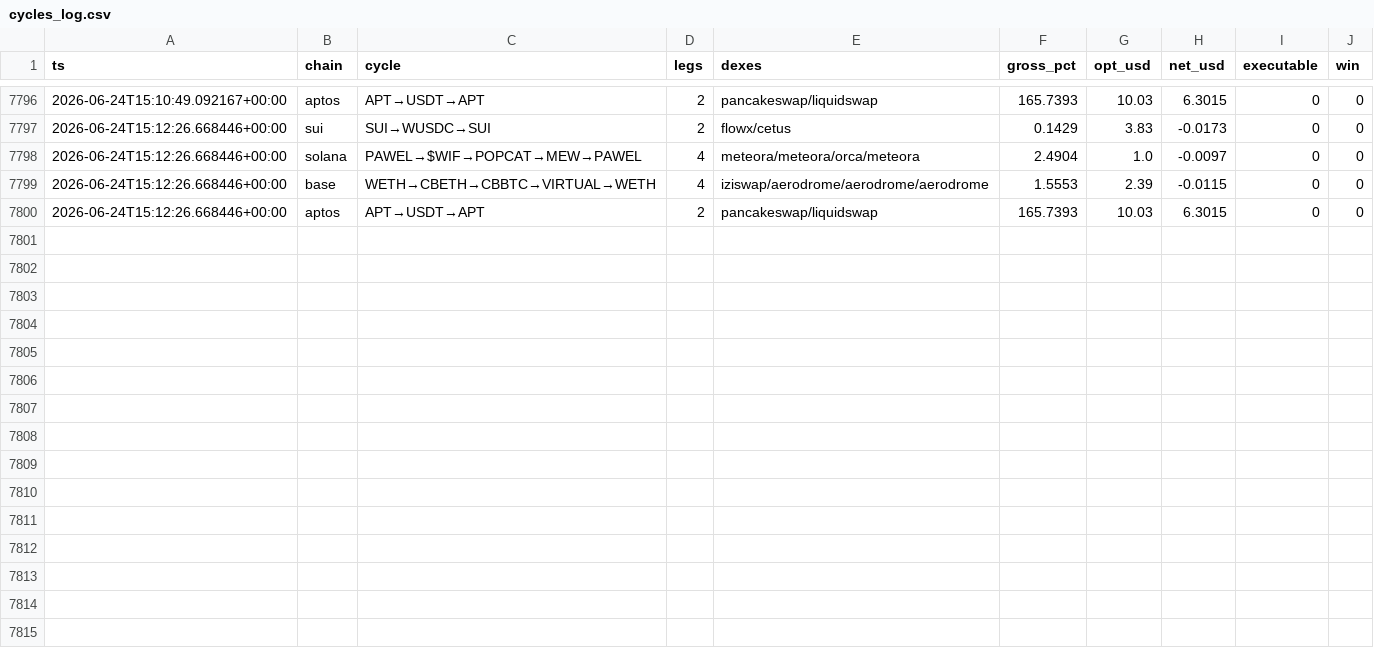
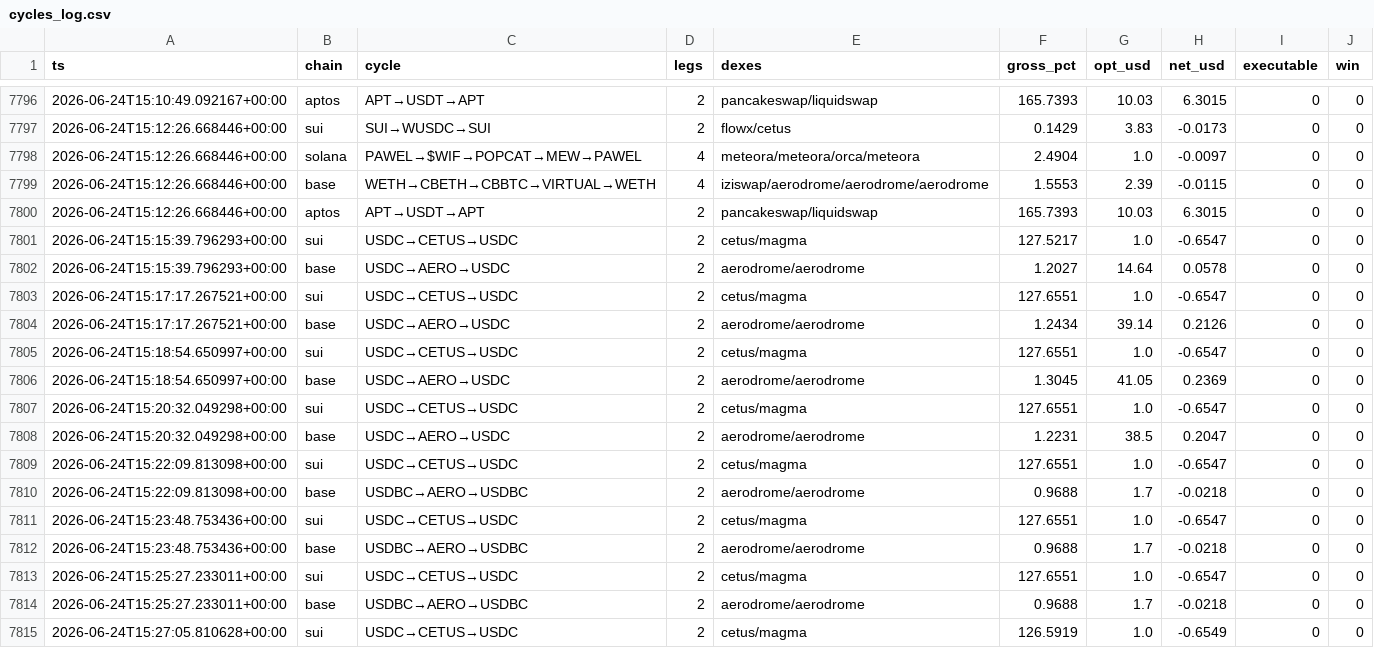
Before and after one commit to bagstreet/test, a CSV file: state/cycles_log.csv, drawn as a sheet; only a part is shown, gaps mark what is left out; the diff names each change by its address in the sheet, - before the commit and + after, or states it on an @@ line.

```diff
--- a/state/cycles_log.csv
+++ b/state/cycles_log.csv
+row 7801: 2026-06-24T15:15:39.796293+00:00 | sui | USDC→CETUS→USDC | 2 | cetus/magma | 127.5217 | 1.0 | -0.6547 | 0 | 0
+row 7802: 2026-06-24T15:15:39.796293+00:00 | base | USDC→AERO→USDC | 2 | aerodrome/aerodrome | 1.2027 | 14.64 | 0.0578 | 0 | 0
+row 7803: 2026-06-24T15:17:17.267521+00:00 | sui | USDC→CETUS→USDC | 2 | cetus/magma | 127.6551 | 1.0 | -0.6547 | 0 | 0
+row 7804: 2026-06-24T15:17:17.267521+00:00 | base | USDC→AERO→USDC | 2 | aerodrome/aerodrome | 1.2434 | 39.14 | 0.2126 | 0 | 0
+row 7805: 2026-06-24T15:18:54.650997+00:00 | sui | USDC→CETUS→USDC | 2 | cetus/magma | 127.6551 | 1.0 | -0.6547 | 0 | 0
+row 7806: 2026-06-24T15:18:54.650997+00:00 | base | USDC→AERO→USDC | 2 | aerodrome/aerodrome | 1.3045 | 41.05 | 0.2369 | 0 | 0
+row 7807: 2026-06-24T15:20:32.049298+00:00 | sui | USDC→CETUS→USDC | 2 | cetus/magma | 127.6551 | 1.0 | -0.6547 | 0 | 0
+row 7808: 2026-06-24T15:20:32.049298+00:00 | base | USDC→AERO→USDC | 2 | aerodrome/aerodrome | 1.2231 | 38.5 | 0.2047 | 0 | 0
+row 7809: 2026-06-24T15:22:09.813098+00:00 | sui | USDC→CETUS→USDC | 2 | cetus/magma | 127.6551 | 1.0 | -0.6547 | 0 | 0
+row 7810: 2026-06-24T15:22:09.813098+00:00 | base | USDBC→AERO→USDBC | 2 | aerodrome/aerodrome | 0.9688 | 1.7 | -0.0218 | 0 | 0
+row 7811: 2026-06-24T15:23:48.753436+00:00 | sui | USDC→CETUS→USDC | 2 | cetus/magma | 127.6551 | 1.0 | -0.6547 | 0 | 0
+row 7812: 2026-06-24T15:23:48.753436+00:00 | base | USDBC→AERO→USDBC | 2 | aerodrome/aerodrome | 0.9688 | 1.7 | -0.0218 | 0 | 0
+row 7813: 2026-06-24T15:25:27.233011+00:00 | sui | USDC→CETUS→USDC | 2 | cetus/magma | 127.6551 | 1.0 | -0.6547 | 0 | 0
+row 7814: 2026-06-24T15:25:27.233011+00:00 | base | USDBC→AERO→USDBC | 2 | aerodrome/aerodrome | 0.9688 | 1.7 | -0.0218 | 0 | 0
+row 7815: 2026-06-24T15:27:05.810628+00:00 | sui | USDC→CETUS→USDC | 2 | cetus/magma | 126.5919 | 1.0 | -0.6549 | 0 | 0
```
Also changed, not shown: state/anomaly_log.csv, state/paper_exec_log.csv, 1 other file.
